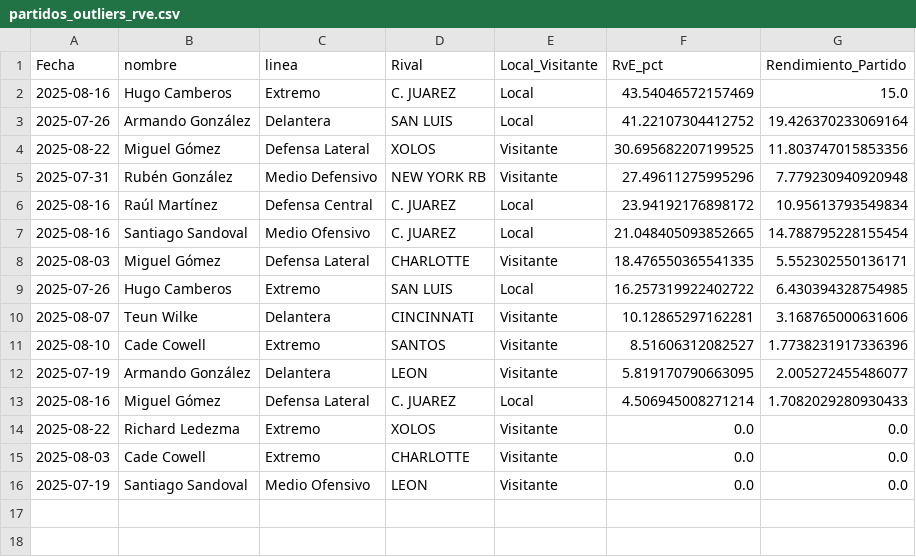
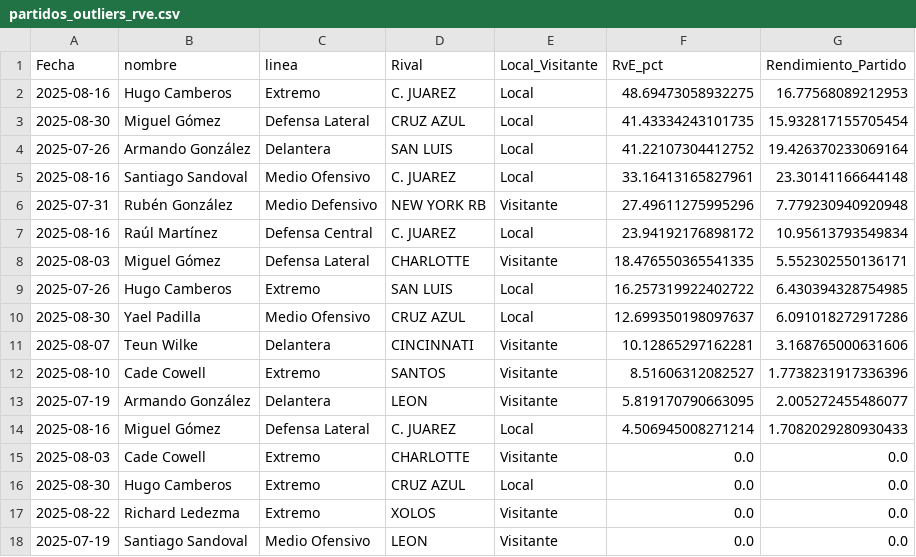
Before and after one commit to cuarty/chivas_ml, a CSV file: notebooks/exports_partidos/partidos_outliers_rve.csv, drawn as a sheet.

```diff
--- a/notebooks/exports_partidos/partidos_outliers_rve.csv
+++ b/notebooks/exports_partidos/partidos_outliers_rve.csv
@@ -1,10 +1,11 @@
 Fecha,nombre,linea,Rival,Local_Visitante,RvE_pct,Rendimiento_Partido
-2025-08-16,Hugo Camberos,Extremo,C. JUAREZ,Local,43.54046572157469,15.0
+2025-08-16,Hugo Camberos,Extremo,C. JUAREZ,Local,48.69473058932275,16.77568089212953
+2025-08-30,Miguel Gómez,Defensa Lateral,CRUZ AZUL,Local,41.43334243101735,15.932817155705454
 2025-07-26,Armando González,Delantera,SAN LUIS,Local,41.22107304412752,19.426370233069164
-2025-08-22,Miguel Gómez,Defensa Lateral,XOLOS,Visitante,30.695682207199525,11.803747015853356
+2025-08-16,Santiago Sandoval,Medio Ofensivo,C. JUAREZ,Local,33.16413165827961,23.30141166644148
 2025-07-31,Rubén González,Medio Defensivo,NEW YORK RB,Visitante,27.49611275995296,7.779230940920948
 2025-08-16,Raúl Martínez,Defensa Central,C. JUAREZ,Local,23.94192176898172,10.95613793549834
-2025-08-16,Santiago Sandoval,Medio Ofensivo,C. JUAREZ,Local,21.048405093852665,14.788795228155454
 2025-08-03,Miguel Gómez,Defensa Lateral,CHARLOTTE,Visitante,18.476550365541335,5.552302550136171
 2025-07-26,Hugo Camberos,Extremo,SAN LUIS,Local,16.257319922402722,6.430394328754985
+2025-08-30,Yael Padilla,Medio Ofensivo,CRUZ AZUL,Local,12.699350198097637,6.091018272917286
 2025-08-07,Teun Wilke,Delantera,CINCINNATI,Visitante,10.12865297162281,3.168765000631606
@@ -13,4 +14,5 @@ Fecha,nombre,linea,Rival,Local_Visitante,RvE_pct,Rendimiento_Partido
 2025-08-16,Miguel Gómez,Defensa Lateral,C. JUAREZ,Local,4.506945008271214,1.7082029280930433
+2025-08-03,Cade Cowell,Extremo,CHARLOTTE,Visitante,0.0,0.0
+2025-08-30,Hugo Camberos,Extremo,CRUZ AZUL,Local,0.0,0.0
 2025-08-22,Richard Ledezma,Extremo,XOLOS,Visitante,0.0,0.0
-2025-08-03,Cade Cowell,Extremo,CHARLOTTE,Visitante,0.0,0.0
 2025-07-19,Santiago Sandoval,Medio Ofensivo,LEON,Visitante,0.0,0.0
```
Also changed, not shown: notebooks/exports_partidos/kpis_partidos_por_jugador.csv, notebooks/exports_partidos/resumen_flags_por_jugador.csv, 8 other files.
